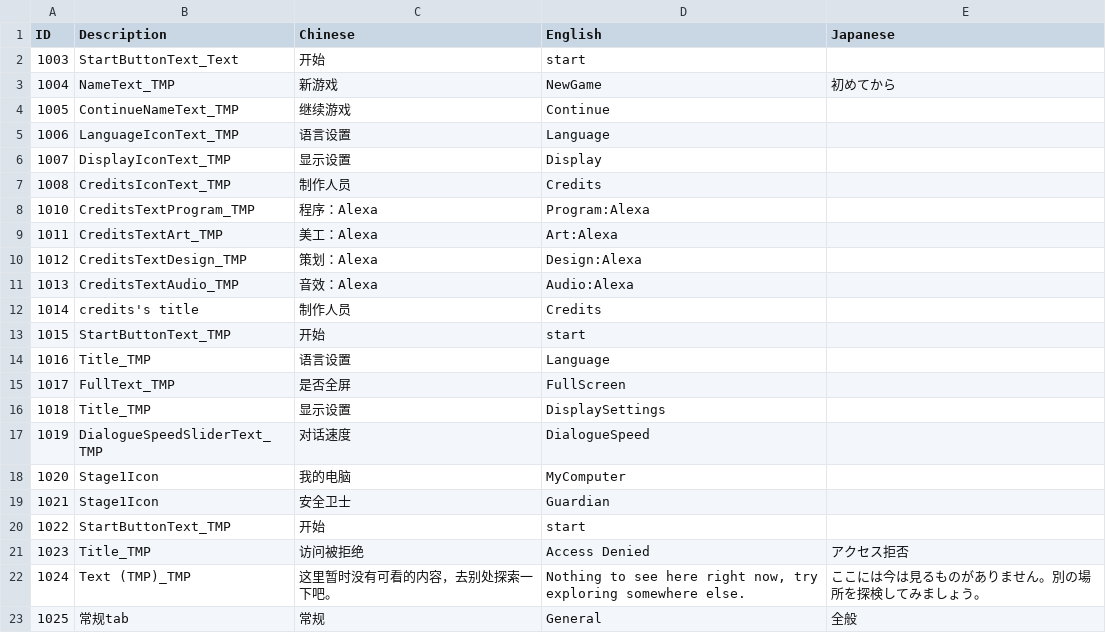
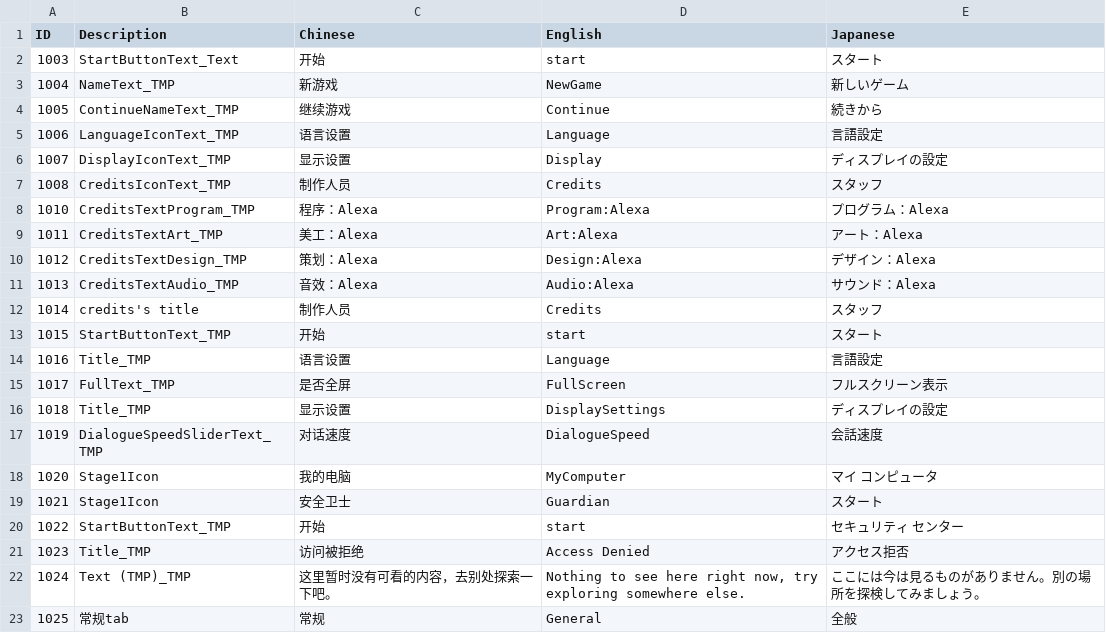
Before and after one commit to jclx2023/WindowsMurder, a CSV file: WindowsMurder/Assets/Localization/LocalizationTable.csv, drawn as a sheet; only a part is shown; the diff covers the shown part only.

```diff
--- a/WindowsMurder/Assets/Localization/LocalizationTable.csv
+++ b/WindowsMurder/Assets/Localization/LocalizationTable.csv
@@ -1,21 +1,21 @@
 ID,Description,Chinese,English,Japanese
-1003,StartButtonText_Text,开始,start,
-1004,NameText_TMP,新游戏,NewGame,初めてから
-1005,ContinueNameText_TMP,继续游戏,Continue,
-1006,LanguageIconText_TMP,语言设置,Language,
-1007,DisplayIconText_TMP,显示设置,Display,
-1008,CreditsIconText_TMP,制作人员,Credits,
-1010,CreditsTextProgram_TMP,程序：Alexa,Program:Alexa,
-1011,CreditsTextArt_TMP,美工：Alexa,Art:Alexa,
-1012,CreditsTextDesign_TMP,策划：Alexa,Design:Alexa,
-1013,CreditsTextAudio_TMP,音效：Alexa,Audio:Alexa,
-1014,credits's title,制作人员,Credits,
-1015,StartButtonText_TMP,开始,start,
-1016,Title_TMP,语言设置,Language,
-1017,FullText_TMP,是否全屏,FullScreen,
-1018,Title_TMP,显示设置,DisplaySettings,
-1019,DialogueSpeedSliderText_TMP,对话速度,DialogueSpeed,
-1020,Stage1Icon,我的电脑,MyComputer,
-1021,Stage1Icon,安全卫士,Guardian,
-1022,StartButtonText_TMP,开始,start,
+1003,StartButtonText_Text,开始,start,スタート
+1004,NameText_TMP,新游戏,NewGame,新しいゲーム
+1005,ContinueNameText_TMP,继续游戏,Continue,続きから
+1006,LanguageIconText_TMP,语言设置,Language,言語設定
+1007,DisplayIconText_TMP,显示设置,Display,ディスプレイの設定
+1008,CreditsIconText_TMP,制作人员,Credits,スタッフ
+1010,CreditsTextProgram_TMP,程序：Alexa,Program:Alexa,プログラム：Alexa
+1011,CreditsTextArt_TMP,美工：Alexa,Art:Alexa,アート：Alexa
+1012,CreditsTextDesign_TMP,策划：Alexa,Design:Alexa,デザイン：Alexa
+1013,CreditsTextAudio_TMP,音效：Alexa,Audio:Alexa,サウンド：Alexa
+1014,credits's title,制作人员,Credits,スタッフ
+1015,StartButtonText_TMP,开始,start,スタート
+1016,Title_TMP,语言设置,Language,言語設定
+1017,FullText_TMP,是否全屏,FullScreen,フルスクリーン表示
+1018,Title_TMP,显示设置,DisplaySettings,ディスプレイの設定
+1019,DialogueSpeedSliderText_TMP,对话速度,DialogueSpeed,会話速度
+1020,Stage1Icon,我的电脑,MyComputer,マイ コンピュータ
+1021,Stage1Icon,安全卫士,Guardian,スタート
+1022,StartButtonText_TMP,开始,start,セキュリティ センター
 1023,Title_TMP,访问被拒绝,Access Denied,アクセス拒否
```
Also changed, not shown: 8 added rows and 10 edited cells elsewhere in this file, 10 other files.
